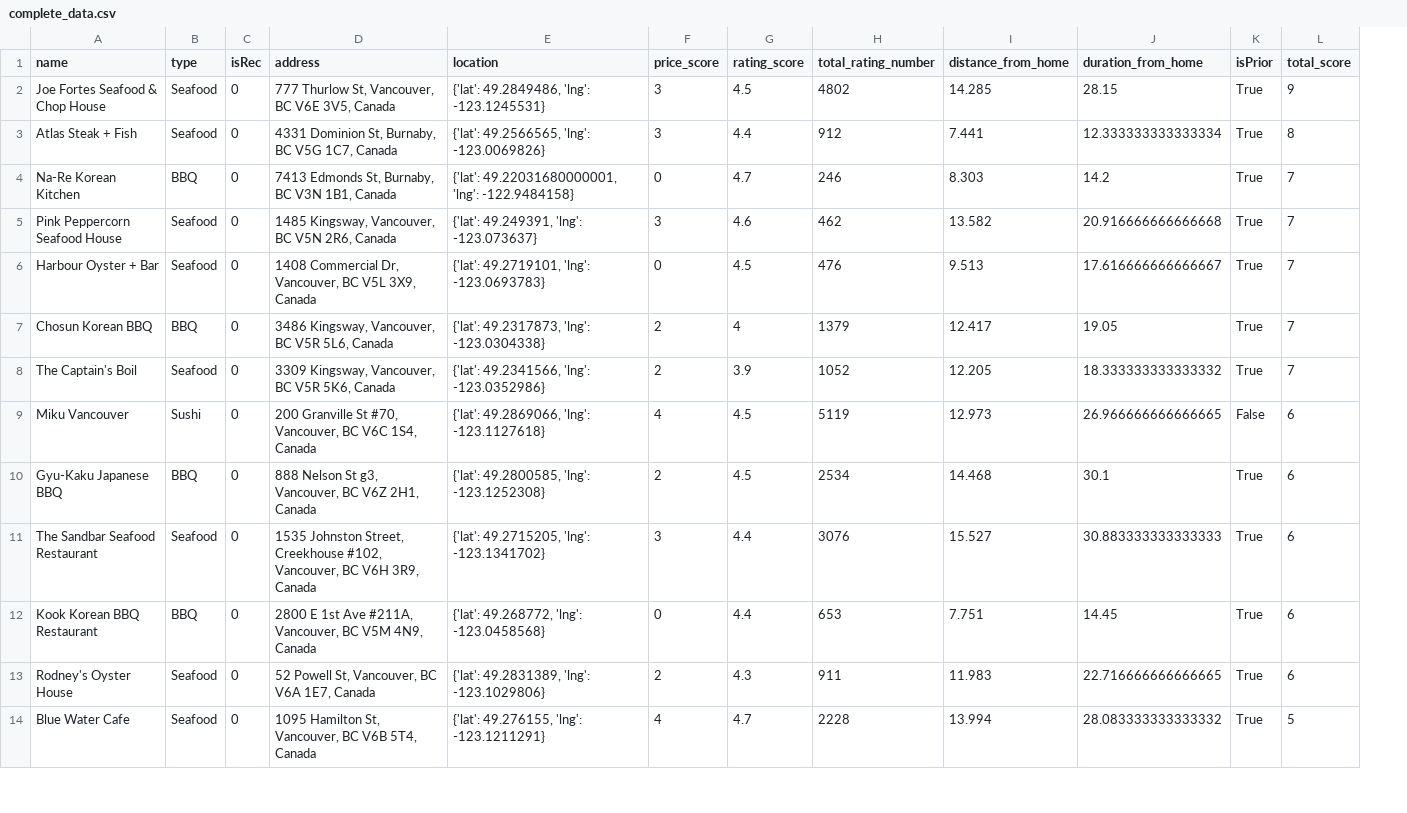
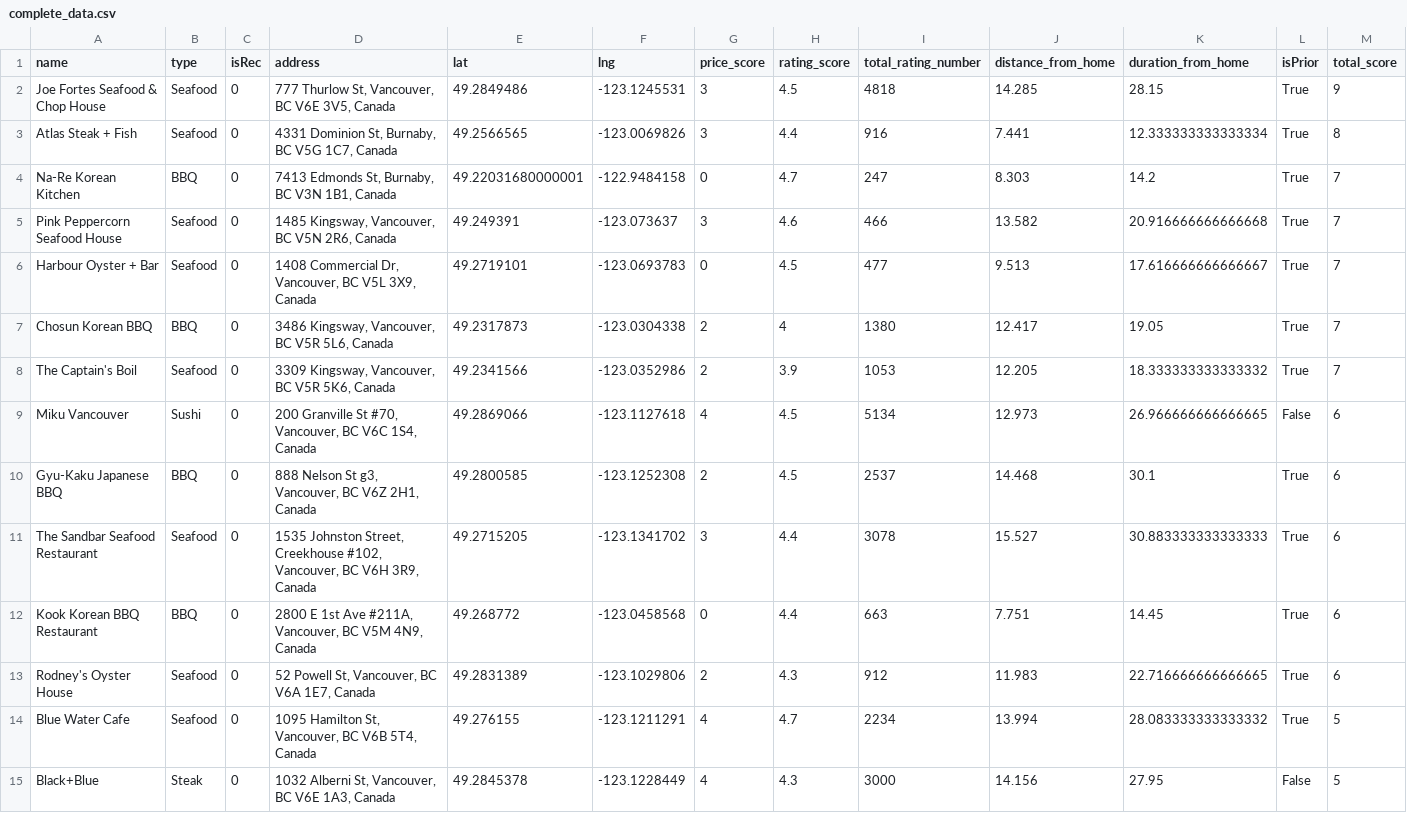
Before and after one commit to percydva/Anniversary-project, a CSV file: complete_data.csv, drawn as a sheet; only a part is shown; removed rows and columns are numbered as before the commit, all else as after; the diff covers the shown part only; the diff names each change by its address in the sheet, - before the commit and + after, or states it on an @@ line.

Commit message:
add data visualization

```diff
--- a/complete_data.csv
+++ b/complete_data.csv
-column E (location), rows 2-14: {'lat': 49.2849486, 'lng': -123.1245531} | {'lat': 49.2566565, 'lng': -123.0069826} | {'lat': 49.22031680000001, 'lng': -122.9484158} | {'lat': 49.249391, 'lng': -123.073637} | {'lat': 49.2719101, 'lng': -123.0693783} | {'lat': 49.2317873, 'lng': -123.0304338} | {'lat': 49.2341566, 'lng': -123.0352986} | {'lat': 49.2869066, 'lng': -123.1127618} | {'lat': 49.2800585, 'lng': -123.1252308} | {'lat': 49.2715205, 'lng': -123.1341702} | {'lat': 49.268772, 'lng': -123.0458568} | {'lat': 49.2831389, 'lng': -123.1029806} | {'lat': 49.276155, 'lng': -123.1211291}
+column E (lat), rows 2-14: 49.2849486 | 49.2566565 | 49.22031680000001 | 49.249391 | 49.2719101 | 49.2317873 | 49.2341566 | 49.2869066 | 49.2800585 | 49.2715205 | 49.268772 | 49.2831389 | 49.276155
+column F (lng), rows 2-14: -123.1245531 | -123.0069826 | -122.9484158 | -123.073637 | -123.0693783 | -123.0304338 | -123.0352986 | -123.1127618 | -123.1252308 | -123.1341702 | -123.0458568 | -123.1029806 | -123.1211291
-I2 (total_rating_number): 4802
+I2 (total_rating_number): 4818
-I3 (total_rating_number): 912
+I3 (total_rating_number): 916
-I4 (total_rating_number): 246
+I4 (total_rating_number): 247
-I5 (total_rating_number): 462
+I5 (total_rating_number): 466
-I6 (total_rating_number): 476
+I6 (total_rating_number): 477
-I7 (total_rating_number): 1379
+I7 (total_rating_number): 1380
-I8 (total_rating_number): 1052
+I8 (total_rating_number): 1053
-I9 (total_rating_number): 5119
+I9 (total_rating_number): 5134
-I10 (total_rating_number): 2534
+I10 (total_rating_number): 2537
-I11 (total_rating_number): 3076
+I11 (total_rating_number): 3078
-I12 (total_rating_number): 653
+I12 (total_rating_number): 663
-I13 (total_rating_number): 911
+I13 (total_rating_number): 912
-I14 (total_rating_number): 2228
+I14 (total_rating_number): 2234
+row 15: Black+Blue | Steak | 0 | 1032 Alberni St, Vancouver, BC V6E 1A3, Canada | 49.2845378 | -123.1228449 | 4 | 4.3 | 3000 | 14.156 | 27.95 | False | 5
```
Also changed, not shown: 1 added row, 2 removed rows and 17 edited cells elsewhere in this file, 3 other files.
